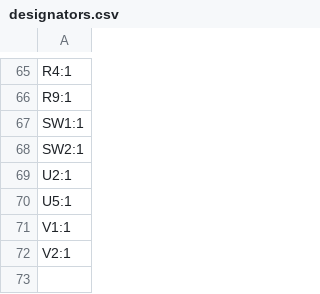
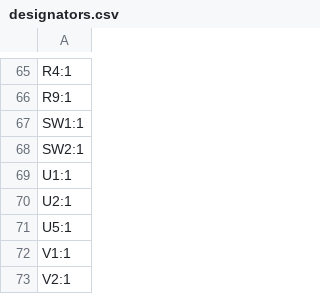
Before and after one commit to revk/ESP32-Generic, a CSV file: PCB/GenericS3/production/designators.csv, drawn as a sheet; only a part is shown, gaps mark what is left out; the diff names each change by its address in the sheet, - before the commit and + after, or states it on an @@ line.

```diff
--- a/PCB/GenericS3/production/designators.csv
+++ b/PCB/GenericS3/production/designators.csv
+row 69: U1:1
```
Also changed, not shown: 4 other files.
